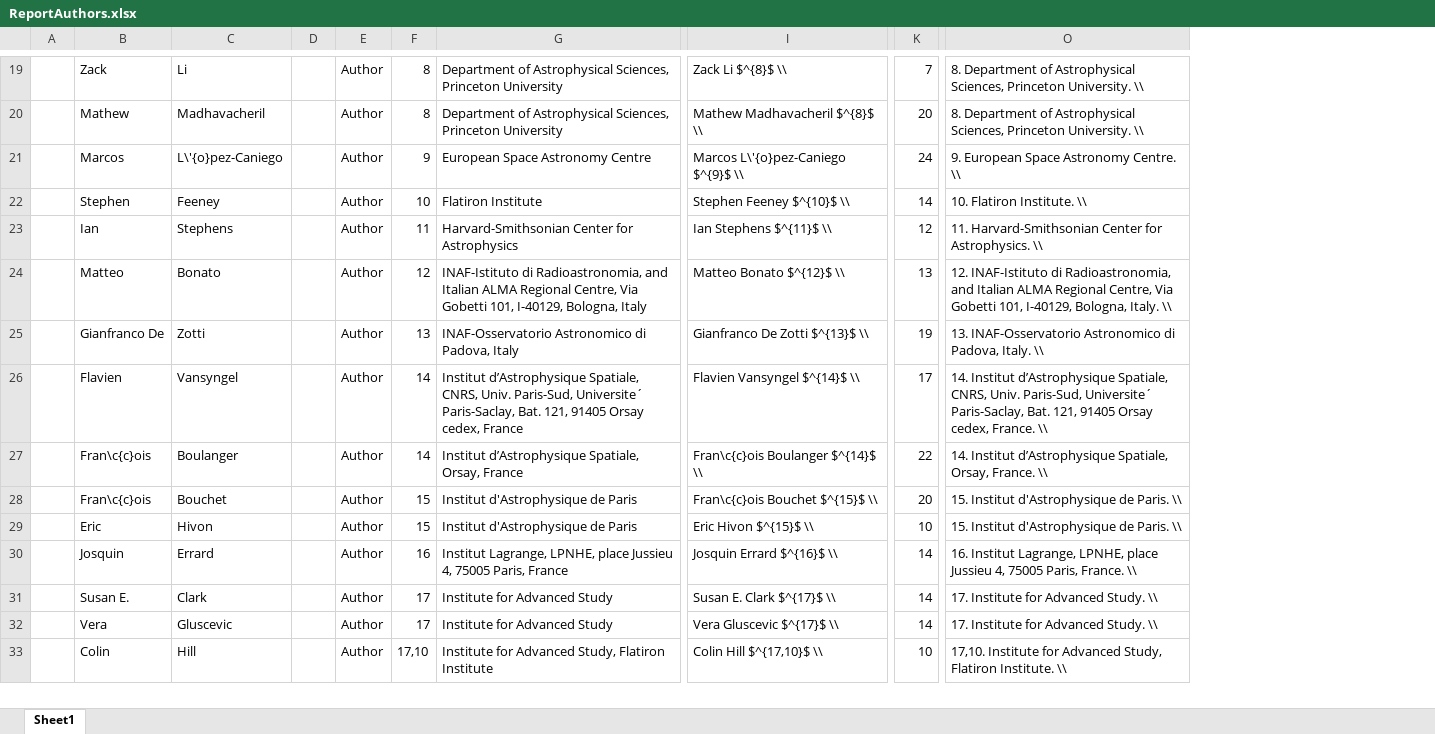
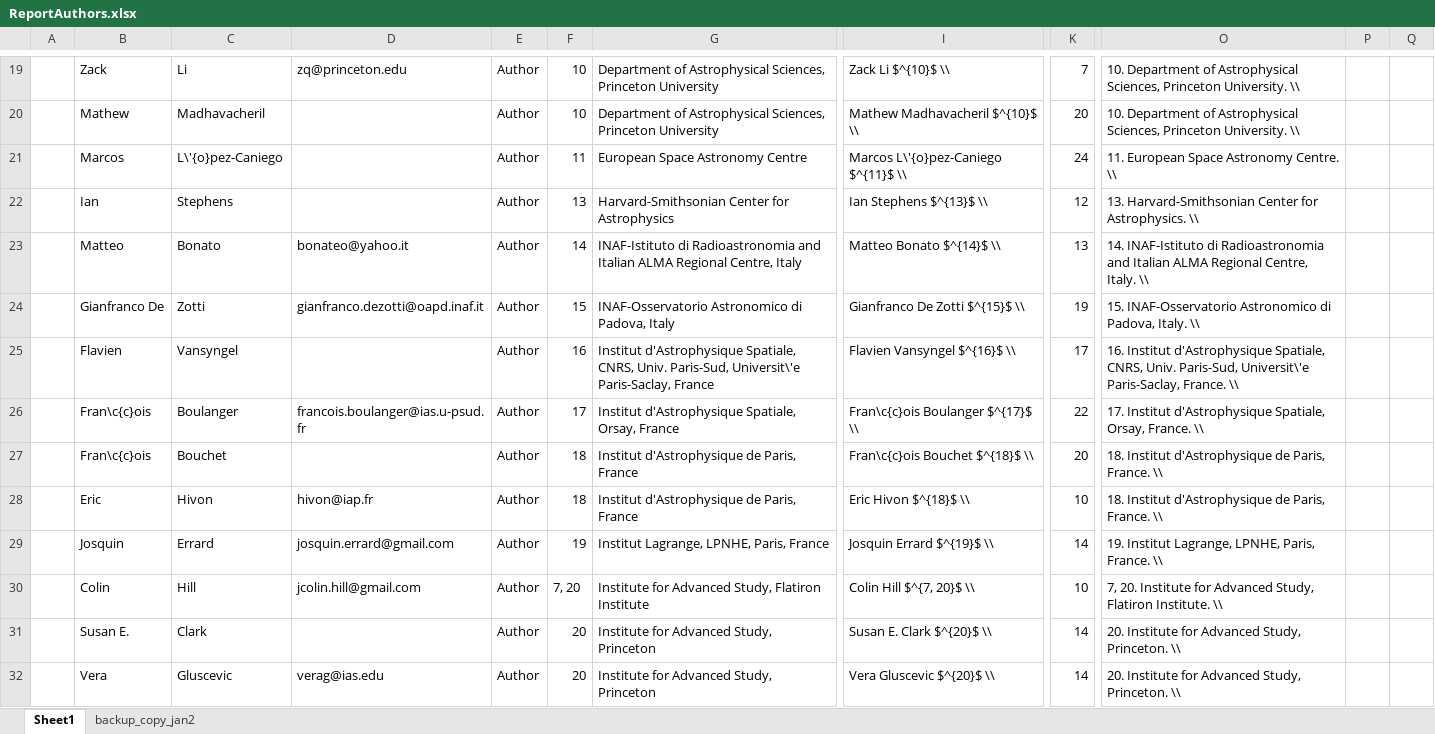
Before and after one commit to CMB-Probe/PICOReport, an Excel workbook: ReferenceDocuments/ReportAuthors.xlsx, sheet Sheet1, drawn as a sheet; only a part is shown, gaps mark what is left out; values as stored, in another font and other column widths than the file's, no borders; removed rows and columns are numbered as before the commit, all else as after; rows hold the shown columns only; the diff covers the shown part only; the diff names each change by its address in the sheet, - before the commit and + after, or states it on an @@ line.

```diff
--- a/ReferenceDocuments/ReportAuthors.xlsx (sheet Sheet1)
+++ b/ReferenceDocuments/ReportAuthors.xlsx (sheet Sheet1)
+sheet tab: backup_copy_jan2
-column D, empty
+column D, rows 19-29: zq@princeton.edu |  |  |  | bonateo@yahoo.it | gianfranco.dezotti@oapd.inaf.it |  | francois.boulanger@ias.u-psud.fr |  | hivon@iap.fr | josquin.errard@gmail.com; row 32: verag@ias.edu
-column O, rows 19-21: 8. Department of Astrophysical Sciences, Princeton University. \\ | 8. Department of Astrophysical Sciences, Princeton University. \\ | 9. European Space Astronomy Centre. \\; rows 23-32: 11. Harvard-Smithsonian Center for Astrophysics. \\ | 12. INAF-Istituto di Radioastronomia, and Italian ALMA Regional Centre, Via Gobetti 101, I-40129, Bologna, Italy. \\ | 13. INAF-Osservatorio Astronomico di Padova, Italy. \\ | 14. Institut d’Astrophysique Spatiale, CNRS, Univ. Paris-Sud, Universite´ Paris-Saclay, Bat. 121, 91405 Orsay cedex, France. \\ | 14. Institut d’Astrophysique Spatiale, Orsay, France. \\ | 15. Institut d'Astrophysique de Paris. \\ | 15. Institut d'Astrophysique de Paris. \\ | 16. Institut Lagrange, LPNHE, place Jussieu 4, 75005 Paris, France. \\ | 17. Institute for Advanced Study. \\ | 17. Institute for Advanced Study. \\
+column O, rows 19-29: 10. Department of Astrophysical Sciences, Princeton University. \\ | 10. Department of Astrophysical Sciences, Princeton University. \\ | 11. European Space Astronomy Centre. \\ | 13. Harvard-Smithsonian Center for Astrophysics. \\ | 14. INAF-Istituto di Radioastronomia and Italian ALMA Regional Centre, Italy. \\ | 15. INAF-Osservatorio Astronomico di Padova, Italy. \\ | 16. Institut d'Astrophysique Spatiale, CNRS, Univ. Paris-Sud, Universit\'e Paris-Saclay, France. \\ | 17. Institut d'Astrophysique Spatiale, Orsay, France. \\ | 18. Institut d'Astrophysique de Paris, France. \\ | 18. Institut d'Astrophysique de Paris, France. \\ | 19. Institut Lagrange, LPNHE, Paris, France. \\; rows 31-32: 20. Institute for Advanced Study, Princeton. \\ | 20. Institute for Advanced Study, Princeton. \\
+column P, empty
+column Q, empty
-F19:F20: 8
+F19:F20: 10
-I19: Zack Li $^{8}$ \\
+I19: Zack Li $^{10}$ \\
-I20: Mathew Madhavacheril $^{8}$ \\
+I20: Mathew Madhavacheril $^{10}$ \\
-F21: 9
+F21: 11
-I21: Marcos L\'{o}pez-Caniego $^{9}$ \\
+I21: Marcos L\'{o}pez-Caniego $^{11}$ \\
-row 22:  | Stephen | Feeney |  | Author | 10 | Flatiron Institute | Stephen Feeney $^{10}$ \\ | 14 | 10. Flatiron Institute. \\
-F22: 11
+F22: 13
-I22: Ian Stephens $^{11}$ \\
+I22: Ian Stephens $^{13}$ \\
-F23: 12
+F23: 14
-G23: INAF-Istituto di Radioastronomia, and Italian ALMA Regional Centre, Via Gobetti 101, I-40129, Bologna, Italy
+G23: INAF-Istituto di Radioastronomia and Italian ALMA Regional Centre, Italy
-I23: Matteo Bonato $^{12}$ \\
+I23: Matteo Bonato $^{14}$ \\
-F24: 13
+F24: 15
-I24: Gianfranco De Zotti $^{13}$ \\
+I24: Gianfranco De Zotti $^{15}$ \\
-F25: 14
+F25: 16
-G25: Institut d’Astrophysique Spatiale, CNRS, Univ. Paris-Sud, Universite´ Paris-Saclay, Bat. 121, 91405 Orsay cedex, France
+G25: Institut d'Astrophysique Spatiale, CNRS, Univ. Paris-Sud, Universit\'e Paris-Saclay, France
-I25: Flavien Vansyngel $^{14}$ \\
+I25: Flavien Vansyngel $^{16}$ \\
-F26: 14
+F26: 17
-G26: Institut d’Astrophysique Spatiale, Orsay,…
+G26: Institut d'Astrophysique Spatiale, Orsay,…
-I26: Fran\c{c}ois Boulanger $^{14}$ \\
+I26: Fran\c{c}ois Boulanger $^{17}$ \\
-F27:F28: 15
+F27:F28: 18
-G27:G28: Institut d'Astrophysique de Paris
+G27:G28: Institut d'Astrophysique de Paris, France
-I27: Fran\c{c}ois Bouchet $^{15}$ \\
+I27: Fran\c{c}ois Bouchet $^{18}$ \\
-I28: Eric Hivon $^{15}$ \\
+I28: Eric Hivon $^{18}$ \\
-F29: 16
+F29: 19
-G29: …Lagrange, LPNHE, place Jussieu 4, 75005 Paris, France
+G29: …Lagrange, LPNHE, Paris, France
-I29: Josquin Errard $^{16}$ \\
+I29: Josquin Errard $^{19}$ \\
+row 30:  | Colin | Hill | jcolin.hill@gmail.com | Author | 7, 20 | Institute for Advanced Study, Flatiron Institute | Colin Hill $^{7, 20}$ \\ | 10 | 7, 20. Institute for Advanced Study, Flatiron Institute. \\
-F31:F32: 17
+F31:F32: 20
-G31:G32: Institute for Advanced Study
+G31:G32: Institute for Advanced Study, Princeton
-I31: Susan E. Clark $^{17}$ \\
+I31: Susan E. Clark $^{20}$ \\
-I32: Vera Gluscevic $^{17}$ \\
+I32: Vera Gluscevic $^{20}$ \\
-row 33:  | Colin | Hill |  | Author | 17,10 | Institute for Advanced Study, Flatiron Institute | Colin Hill $^{17,10}$ \\ | 10 | 17,10. Institute for Advanced Study, Flatiron Institute. \\
```
Also changed, not shown: 31 added rows, 16 removed rows and 137 edited cells elsewhere in this sheet, formulas that keep their value, 1 other file.
